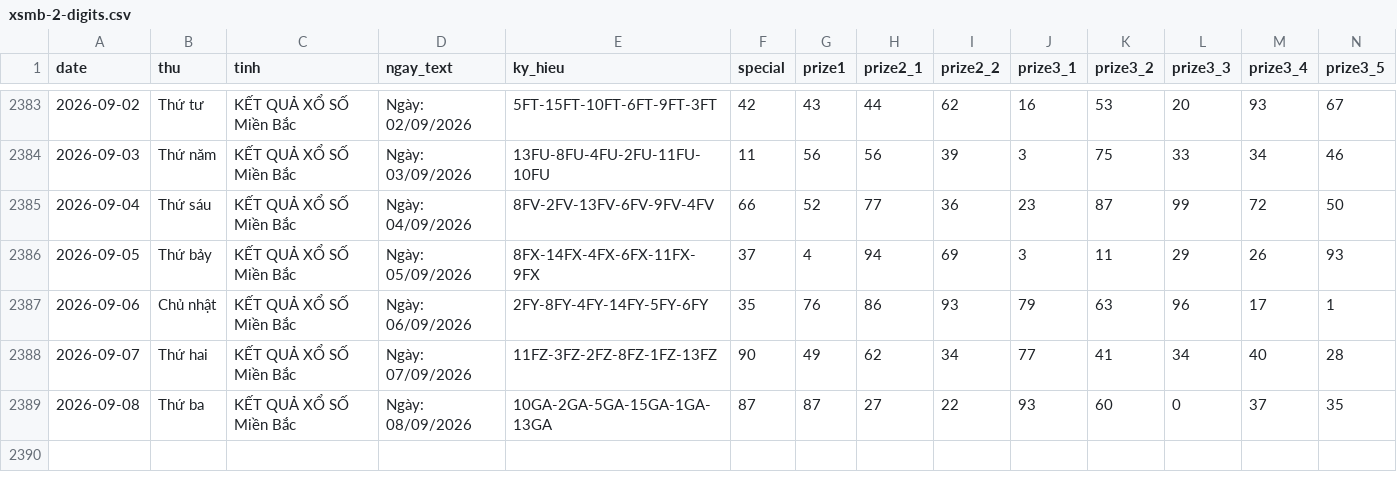
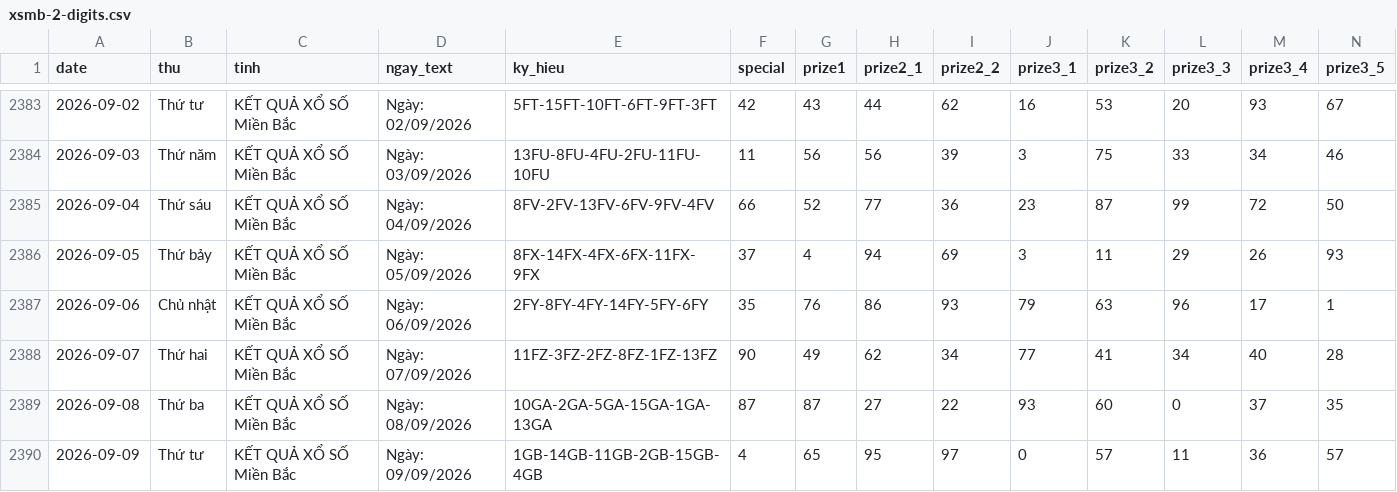
Before and after one commit to tuanseo5t-alt/xsmb-analysis, a CSV file: data/xsmb-2-digits.csv, drawn as a sheet; only a part is shown, gaps mark what is left out; rows hold the shown columns only; the diff names each change by its address in the sheet, - before the commit and + after, or states it on an @@ line.

```diff
--- a/data/xsmb-2-digits.csv
+++ b/data/xsmb-2-digits.csv
+row 2390: 2026-09-09 | Thứ tư | KẾT QUẢ XỔ SỐ Miền Bắc | Ngày: 09/09/2026 | 1GB-14GB-11GB-2GB-15GB-4GB | 4 | 65 | 95 | 97 | 0 | 57 | 11 | 36 | 57
```
Also changed, not shown: data/xsmb-sparse.csv, data/xsmb.csv, 14 other files.
